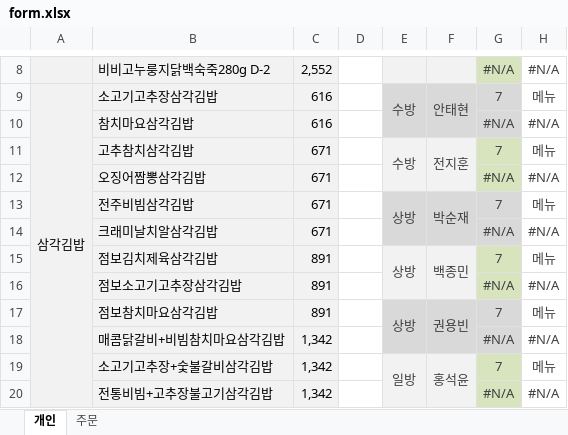
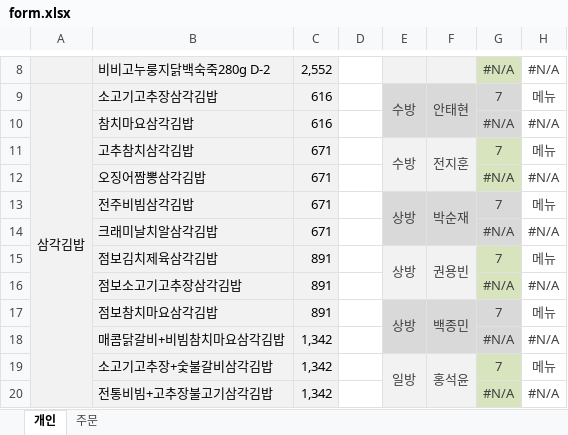
Before and after one commit to paxtaeo/Fire-Service-Support-Program, an Excel workbook: meal/static/meal/sheet/form.xlsx, sheet 개인, drawn as a sheet; only a part is shown, gaps mark what is left out; values as stored, in another font and other column widths than the file's, no borders; the diff names each change by its address in the sheet, - before the commit and + after, or states it on an @@ line.

Commit message:
Fix sheet

```diff
--- a/meal/static/meal/sheet/form.xlsx (sheet 개인)
+++ b/meal/static/meal/sheet/form.xlsx (sheet 개인)
-F15: 백종민
+F15: 권용빈
-F17: 권용빈
+F17: 백종민
```
